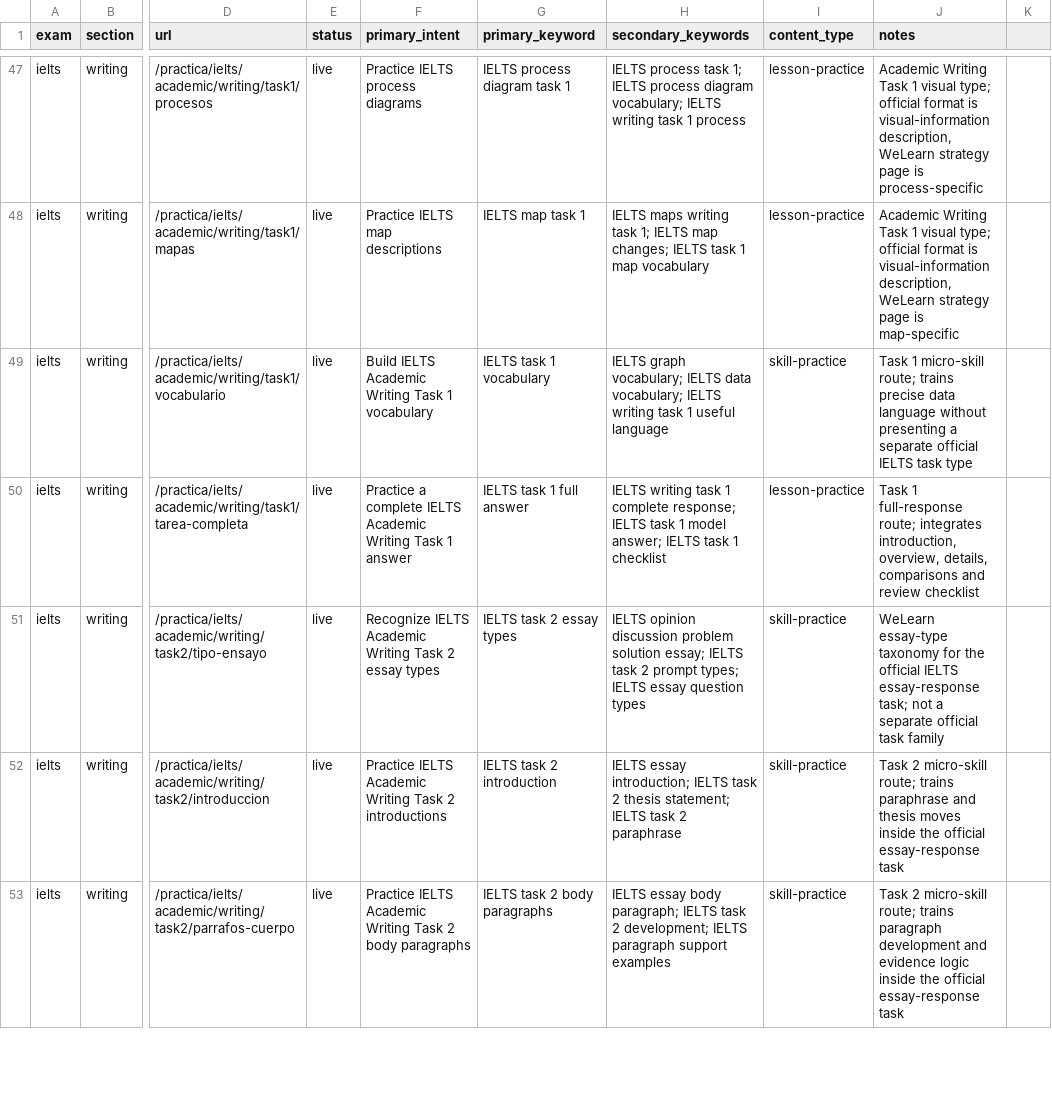
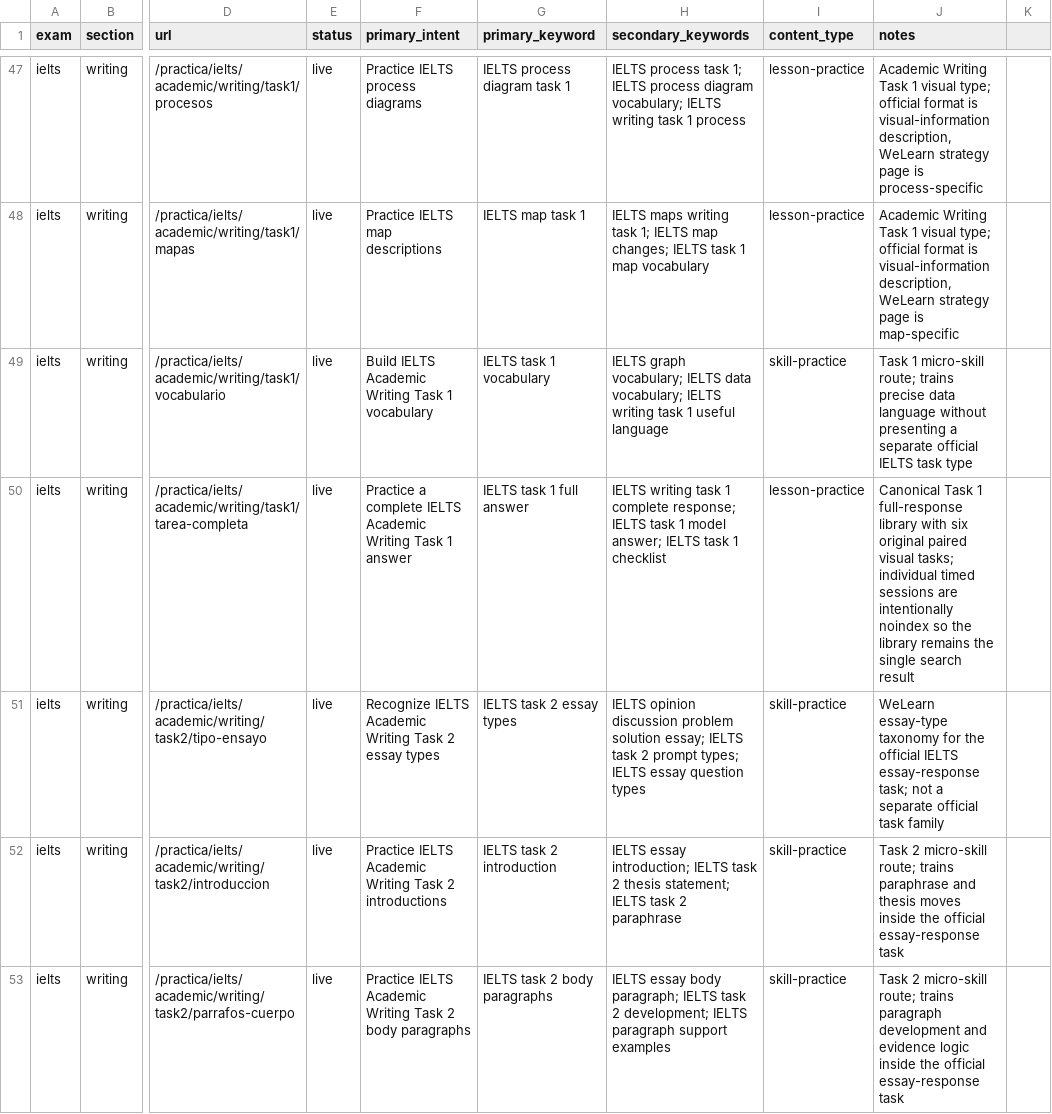
Before and after one commit to idiomaswlduartekorzh/idiomaswl, a CSV file: docs/ielts-toefl-keyword-map.csv, drawn as a sheet; only a part is shown, gaps mark what is left out; the diff names each change by its address in the sheet, - before the commit and + after, or states it on an @@ line.

Commit message:
feat(ielts): close Task 1 practice discovery

```diff
--- a/docs/ielts-toefl-keyword-map.csv
+++ b/docs/ielts-toefl-keyword-map.csv
-J50 (notes): Task 1 full-response route; integrates introduction, overview, details, comparisons and review checklist
+J50 (notes): Canonical Task 1 full-response library with six original paired visual tasks; individual timed sessions are intentionally noindex so the library remains the single search result
```
Also changed, not shown: 10 other files.
